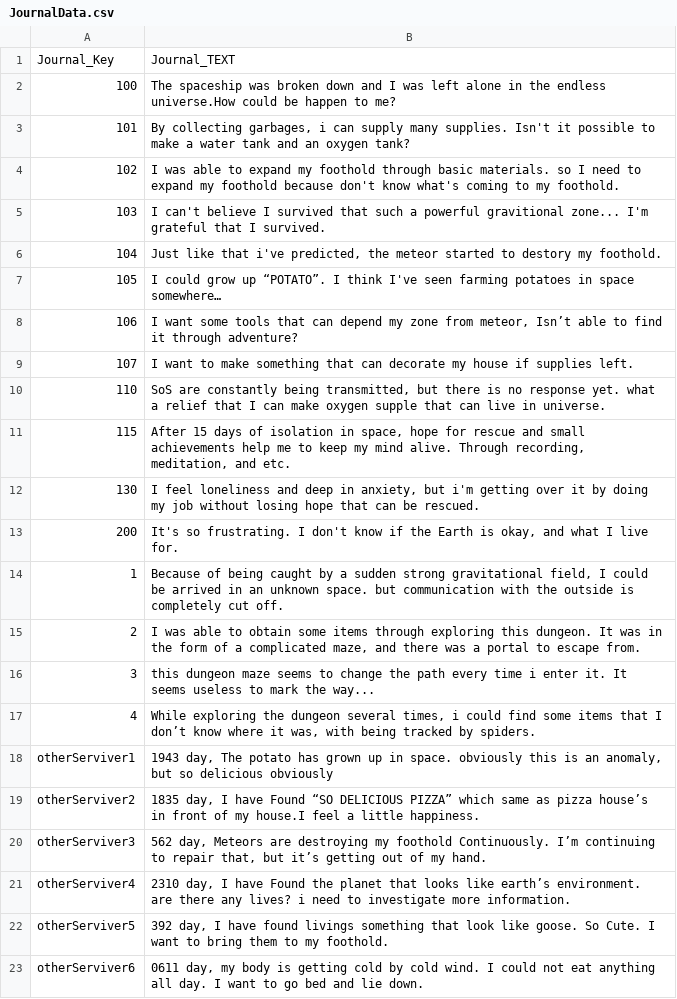
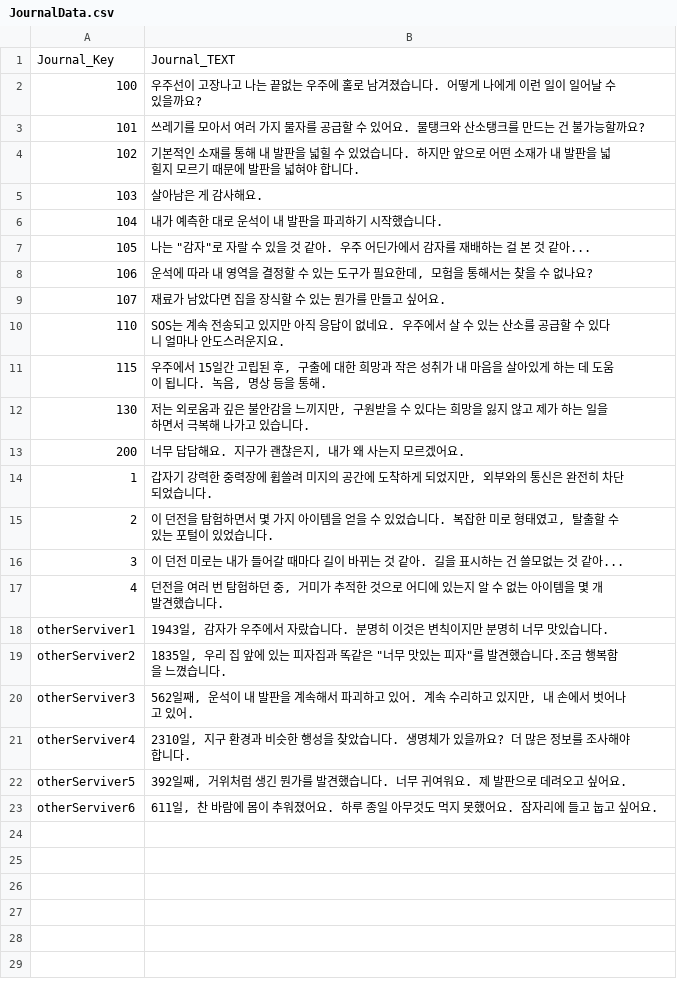
Before and after one commit to Newbie-Appealer/Space-Mayhem, a CSV file: Assets/Resources/JournalData.csv, drawn as a sheet; the diff names each change by its address in the sheet, - before the commit and + after, or states it on an @@ line.

```diff
--- a/Assets/Resources/JournalData.csv
+++ b/Assets/Resources/JournalData.csv
-B2: The spaceship was broken down and I was left alone in the endless universe.How could be happen to me?
+B2: 우주선이 고장나고 나는 끝없는 우주에 홀로 남겨졌습니다. 어떻게 나에게 이런 일이 일어날 수 있을까요?
-B3: By collecting garbages, i can supply many supplies. Isn't it possible to make a water tank and an oxygen tank?
+B3: 쓰레기를 모아서 여러 가지 물자를 공급할 수 있어요. 물탱크와 산소탱크를 만드는 건 불가능할까요?
-B4: I was able to expand my foothold through basic materials. so I need to expand my foothold because don't know what's coming to my foothold.
+B4: 기본적인 소재를 통해 내 발판을 넓힐 수 있었습니다. 하지만 앞으로 어떤 소재가 내 발판을 넓힐지 모르기 때문에 발판을 넓혀야 합니다.
-B5: I can't believe I survived that such a powerful gravitional zone... I'm grateful that I survived.
+B5: 살아남은 게 감사해요.
-B6: Just like that i've predicted, the meteor started to destory my foothold.
+B6: 내가 예측한 대로 운석이 내 발판을 파괴하기 시작했습니다.
-B7: I could grow up “POTATO”. I think I've seen farming potatoes in space somewhere…
+B7: 나는 "감자"로 자랄 수 있을 것 같아. 우주 어딘가에서 감자를 재배하는 걸 본 것 같아...
-B8: I want some tools that can depend my zone from meteor, Isn’t able to find it through adventure?
+B8: 운석에 따라 내 영역을 결정할 수 있는 도구가 필요한데, 모험을 통해서는 찾을 수 없나요?
-B9: I want to make something that can decorate my house if supplies left.
+B9: 재료가 남았다면 집을 장식할 수 있는 뭔가를 만들고 싶어요.
-B10: SoS are constantly being transmitted, but there is no response yet. what a relief that I can make oxygen supple that can live in universe.
+B10: SOS는 계속 전송되고 있지만 아직 응답이 없네요. 우주에서 살 수 있는 산소를 공급할 수 있다니 얼마나 안도스러운지요.
-B11: After 15 days of isolation in space, hope for rescue and small achievements help me to keep my mind alive. Through recording, meditation, and etc.
+B11: 우주에서 15일간 고립된 후, 구출에 대한 희망과 작은 성취가 내 마음을 살아있게 하는 데 도움이 됩니다. 녹음, 명상 등을 통해.
-B12: I feel loneliness and deep in anxiety, but i'm getting over it by doing my job without losing hope that can be rescued.
+B12: 저는 외로움과 깊은 불안감을 느끼지만, 구원받을 수 있다는 희망을 잃지 않고 제가 하는 일을 하면서 극복해 나가고 있습니다.
-B13: It's so frustrating. I don't know if the Earth is okay, and what I live for.
+B13: 너무 답답해요. 지구가 괜찮은지, 내가 왜 사는지 모르겠어요.
-B14: Because of being caught by a sudden strong gravitational field, I could be arrived in an unknown space. but communication with the outside is completely cut off.
+B14: 갑자기 강력한 중력장에 휩쓸려 미지의 공간에 도착하게 되었지만, 외부와의 통신은 완전히 차단되었습니다.
-B15: I was able to obtain some items through exploring this dungeon. It was in the form of a complicated maze, and there was a portal to escape from.
+B15: 이 던전을 탐험하면서 몇 가지 아이템을 얻을 수 있었습니다. 복잡한 미로 형태였고, 탈출할 수 있는 포털이 있었습니다.
-B16: this dungeon maze seems to change the path every time i enter it. It seems useless to mark the way...
+B16: 이 던전 미로는 내가 들어갈 때마다 길이 바뀌는 것 같아. 길을 표시하는 건 쓸모없는 것 같아...
-B17: While exploring the dungeon several times, i could find some items that I don’t know where it was, with being tracked by spiders.
+B17: 던전을 여러 번 탐험하던 중, 거미가 추적한 것으로 어디에 있는지 알 수 없는 아이템을 몇 개 발견했습니다.
-B18: 1943 day, The potato has grown up in space. obviously this is an anomaly, but so delicious obviously
+B18: 1943일, 감자가 우주에서 자랐습니다. 분명히 이것은 변칙이지만 분명히 너무 맛있습니다.
-B19: 1835 day, I have Found “SO DELICIOUS PIZZA” which same as pizza house’s in front of my house.I feel a little happiness.
+B19: 1835일, 우리 집 앞에 있는 피자집과 똑같은 "너무 맛있는 피자"를 발견했습니다.조금 행복함을 느꼈습니다.
-B20: 562 day, Meteors are destroying my foothold Continuously. I’m continuing to repair that, but it’s getting out of my hand.
+B20: 562일째, 운석이 내 발판을 계속해서 파괴하고 있어. 계속 수리하고 있지만, 내 손에서 벗어나고 있어.
-B21: 2310 day, I have Found the planet that looks like earth’s environment. are there any lives? i need to investigate more information.
+B21: 2310일, 지구 환경과 비슷한 행성을 찾았습니다. 생명체가 있을까요? 더 많은 정보를 조사해야 합니다.
-B22: 392 day, I have found livings something that look like goose. So Cute. I want to bring them to my foothold.
+B22: 392일째, 거위처럼 생긴 뭔가를 발견했습니다. 너무 귀여워요. 제 발판으로 데려오고 싶어요.
-B23: 0611 day, my body is getting cold by cold wind. I could not eat anything all day. I want to go bed and lie down.
+B23: 611일, 찬 바람에 몸이 추워졌어요. 하루 종일 아무것도 먹지 못했어요. 잠자리에 들고 눕고 싶어요.
```
Also changed, not shown: Assets/Resources/RecipeData.csv, Assets/Resources/UnlockRecipeData.csv.
